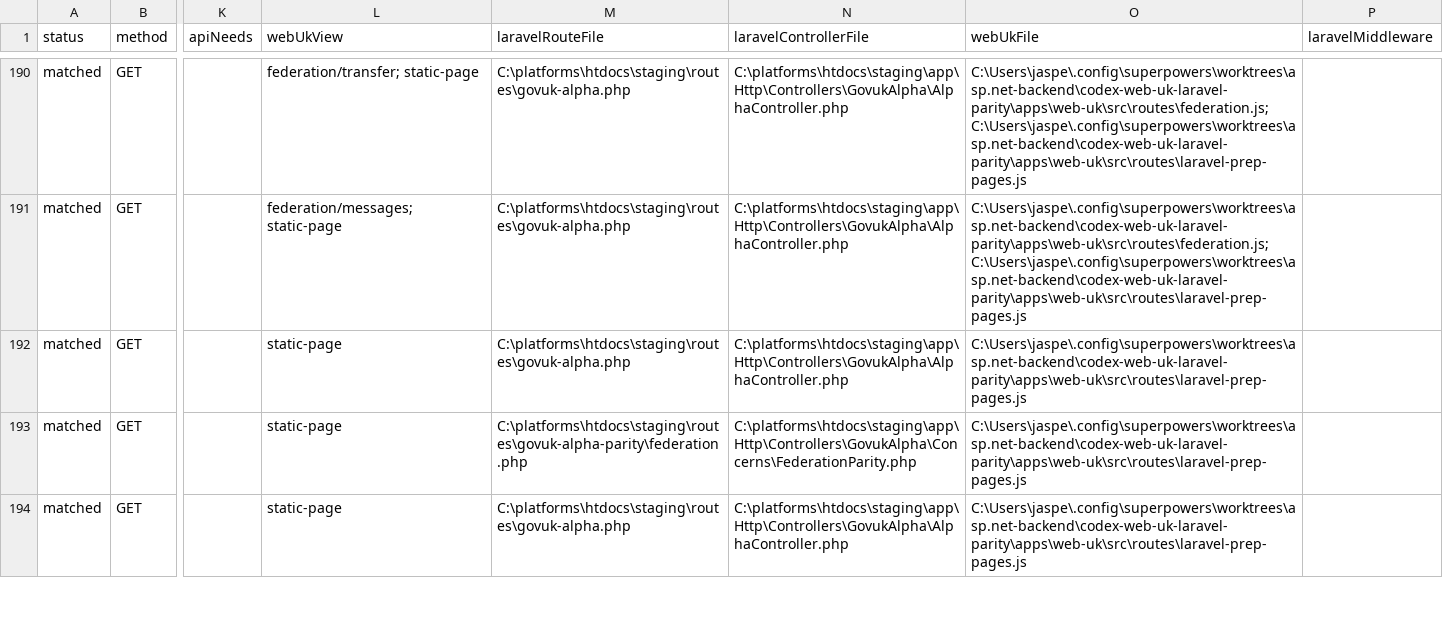
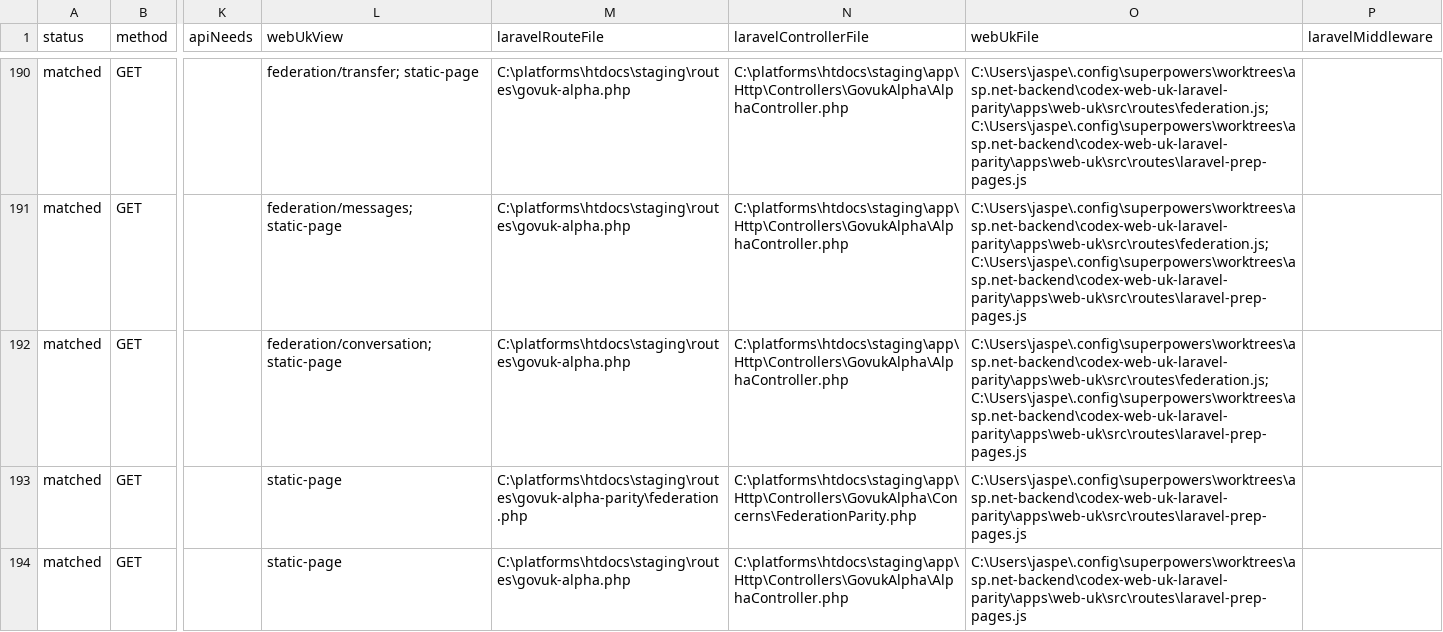
Before and after one commit to jasperfordesq-ai/api.project-nexus.net, a CSV file: apps/web-uk/docs/generated/accessible-route-matrix.csv, drawn as a sheet; only a part is shown, gaps mark what is left out; the diff names each change by its address in the sheet, - before the commit and + after, or states it on an @@ line.

Commit message:
feat: add Laravel federation conversation page

```diff
--- a/apps/web-uk/docs/generated/accessible-route-matrix.csv
+++ b/apps/web-uk/docs/generated/accessible-route-matrix.csv
-L192 (webUkView): static-page
+L192 (webUkView): federation/conversation; static-page
-O192 (webUkFile): C:\Users\jaspe\.config\superpowers\worktrees\asp.net-backend\codex-web-uk-laravel-parity\apps\web-uk\src\routes\laravel-prep-pages.js
+O192 (webUkFile): C:\Users\jaspe\.config\superpowers\worktrees\asp.net-backend\codex-web-uk-laravel-parity\apps\web-uk\src\routes\federation.js; C:\Users\jaspe\.config\superpowers\worktrees\asp.net-backend\codex-web-uk-laravel-parity\apps\web-uk\src\routes\laravel-prep-pages.js
```
Also changed, not shown: 7 other files.
